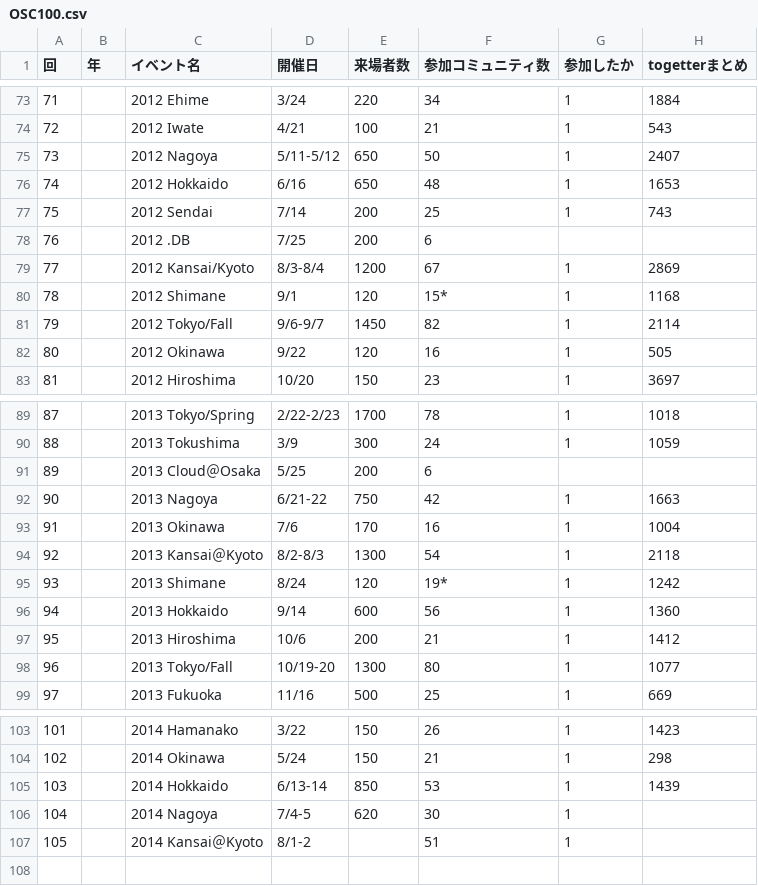
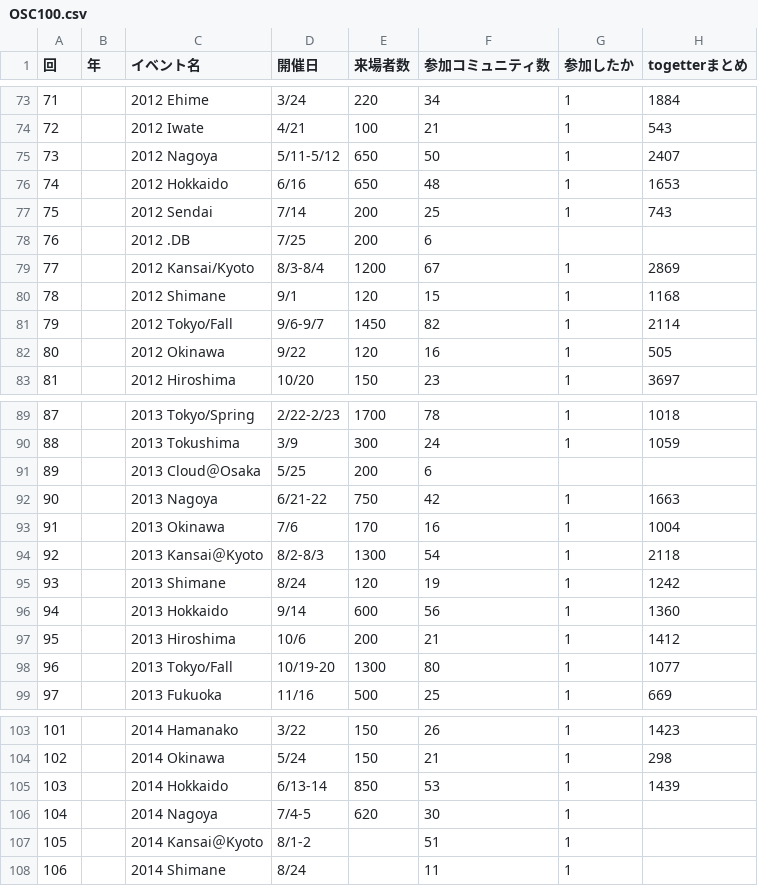
Before and after one commit to ebijun/NetBSD, a CSV file: Guide/OSC/OSC100.csv, drawn as a sheet; only a part is shown, gaps mark what is left out.

Commit message:
add OSC2014shimane.

```diff
--- a/Guide/OSC/OSC100.csv
+++ b/Guide/OSC/OSC100.csv
@@ -79,3 +79,3 @@
 77,,2012 Kansai/Kyoto,8/3-8/4,1200,67,1,2869
-78,,2012 Shimane,9/1,120,15*,1,1168
+78,,2012 Shimane,9/1,120,15,1,1168
 79,,2012 Tokyo/Fall,9/6-9/7,1450,82,1,2114
@@ -94,3 +94,3 @@
 92,,2013 Kansai＠Kyoto,8/2-8/3,1300,54,1,2118
-93,,2013 Shimane,8/24,120,19*,1,1242
+93,,2013 Shimane,8/24,120,19,1,1242
 94,,2013 Hokkaido,9/14,600,56,1,1360
@@ -107 +107,2 @@
 105,,2014 Kansai＠Kyoto,8/1-2,,51,1,
+106,,2014 Shimane,8/24,,11,1,
```
Also changed, not shown: 1 other file.
